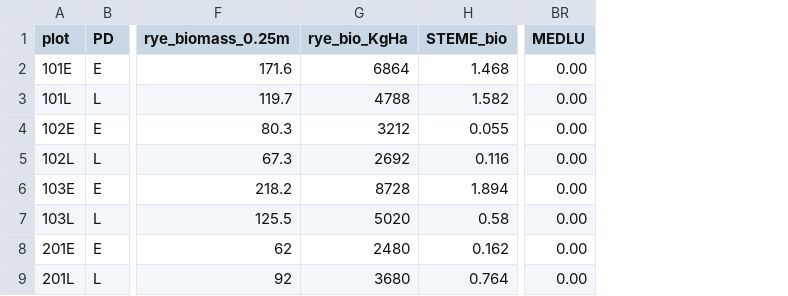
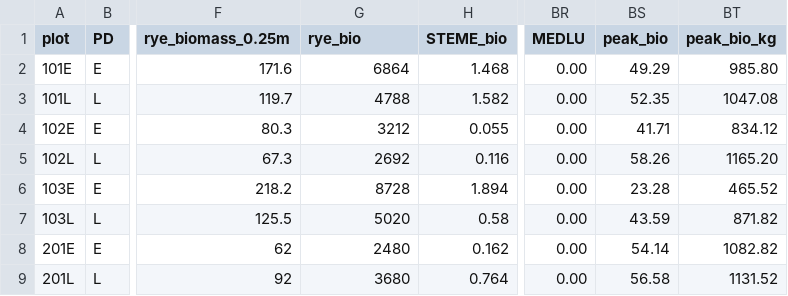
Before and after one commit to lew5444/ROSE-RYE-PLPG, a CSV file: ROSE-RYE-PLPG-ALL.csv, drawn as a sheet; only a part is shown, gaps mark what is left out; the diff names each change by its address in the sheet, - before the commit and + after, or states it on an @@ line.

Commit message:
Add files via upload

```diff
--- a/ROSE-RYE-PLPG-ALL.csv
+++ b/ROSE-RYE-PLPG-ALL.csv
+column BS (peak_bio), rows 2-9: 49.29 | 52.35 | 41.71 | 58.26 | 23.28 | 43.59 | 54.14 | 56.58
+column BT (peak_bio_kg), rows 2-9: 985.80 | 1047.08 | 834.12 | 1165.20 | 465.52 | 871.82 | 1082.82 | 1131.52
-G1: rye_bio_KgHa
+G1: rye_bio
```
